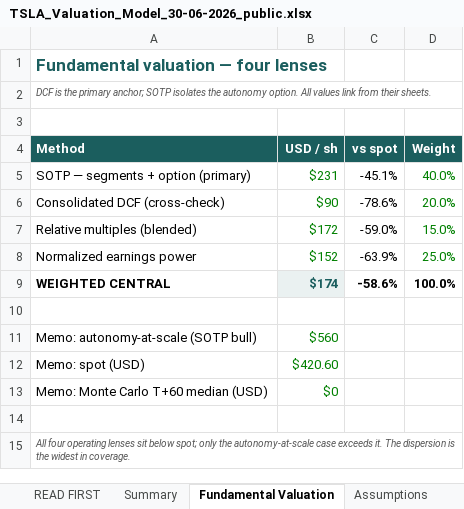
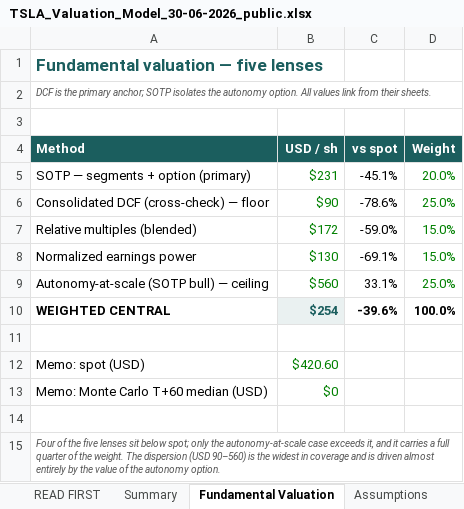
Before and after one commit to sherifomarsaleh/testahil, an Excel workbook: files/TSLA_Valuation_Model_30-06-2026_public.xlsx, sheet Fundamental Valuation, drawn as a sheet; values as stored, in another font and other column widths than the file's, no borders; removed rows and columns are numbered as before the commit, all else as after; the diff names each change by its address in the sheet, - before the commit and + after, or states it on an @@ line.

Commit message:
Republish Tesla (TSLA) study — corrected five-lens synthesis (weighted central USD 254, −40%; autonomy-at-scale carries 25% weight) and rebuilt three-expert panel (Expert 3 scenario real-options ~USD 350, near spot); refresh docx/pdf/xlsx, data.js fair {105/254/350}, EN+AR pages and listings; file token v=0108, site cache-bust v=20260701f

```diff
--- a/files/TSLA_Valuation_Model_30-06-2026_public.xlsx (sheet Fundamental Valuation)
+++ b/files/TSLA_Valuation_Model_30-06-2026_public.xlsx (sheet Fundamental Valuation)
-A1 (Method): Fundamental valuation — four lenses
+A1 (Method): Fundamental valuation — five lenses
-D5 (Weight): 40.0%
+D5 (Weight): 20.0%
-A6 (Method): Consolidated DCF (cross-check)
+A6 (Method): Consolidated DCF (cross-check) — floor
-D6 (Weight): 20.0%
+D6 (Weight): 25.0%
-B8 (USD / sh): $152
+B8 (USD / sh): $130
-C8 (vs spot): -63.9%
+C8 (vs spot): -69.1%
-D8 (Weight): 25.0%
+D8 (Weight): 15.0%
+row 9: Autonomy-at-scale (SOTP bull) — ceiling | $560 | 33.1% | 25.0%
-B10 (USD / sh): $174
+B10 (USD / sh): $254
-C10 (vs spot): -58.6%
+C10 (vs spot): -39.6%
-row 11: Memo: autonomy-at-scale (SOTP bull) | $560
-A15 (Method): All four operating lenses sit below spot; only the autonomy-at-scale case exceeds it. The dispersion is the widest in coverage.
+A15 (Method): Four of the five lenses sit below spot; only the autonomy-at-scale case exceeds it, and it carries a full quarter of the weight. The dispersion (USD 90–560) is the widest in coverage and is driven almost entirely by the value of the autonomy option.
```
Also changed, not shown: sheet Assumptions, sheet Summary, sheet Relative & Normalized, sheet Per-Share & Ratios, formulas that keep their value, 41 other files.
